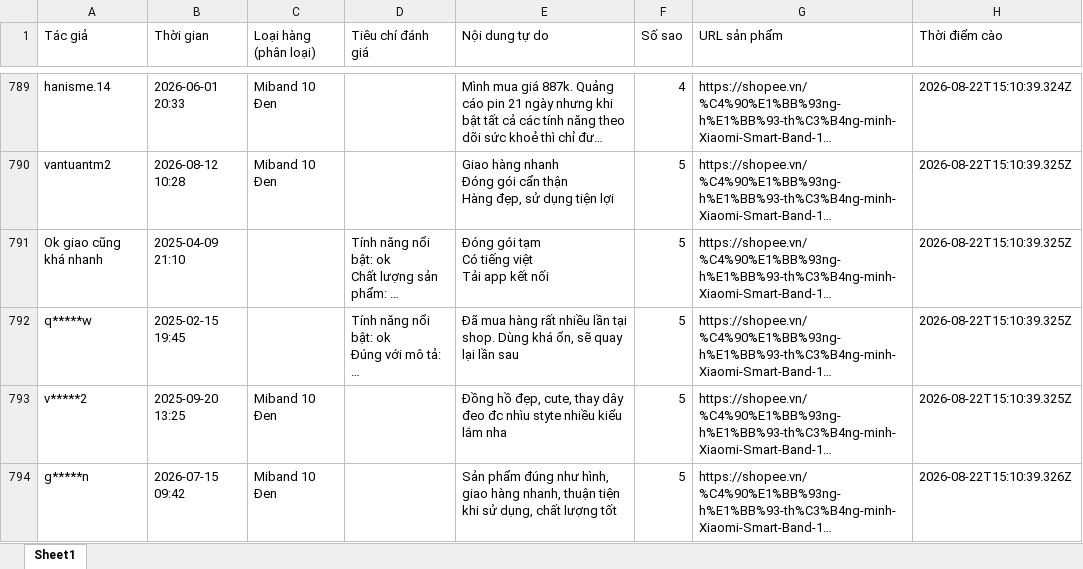
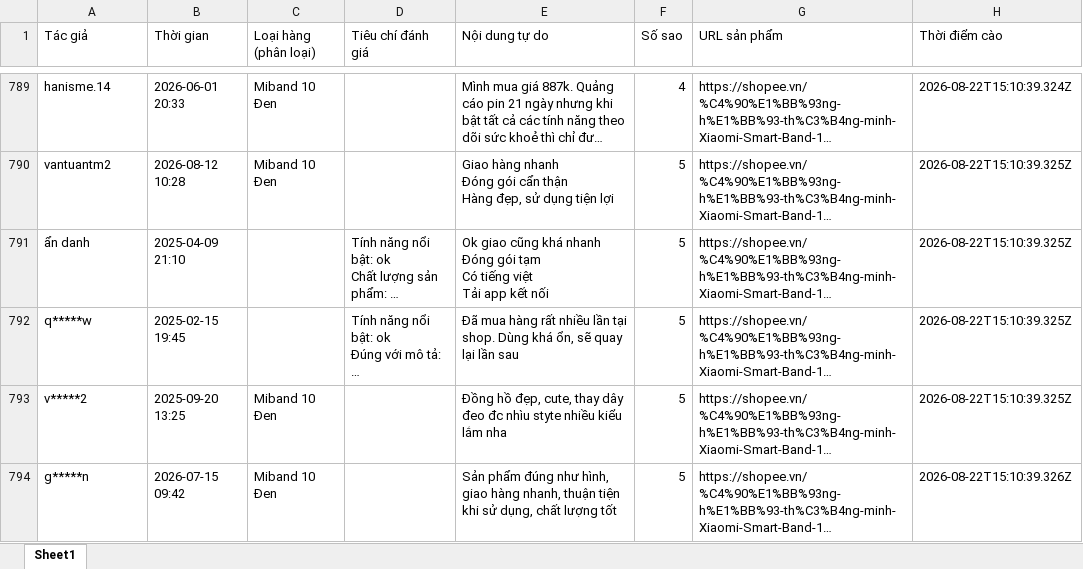
Before and after one commit to PhamNhutQuang1112005/KhoaLuan, an Excel workbook: absa_data_cleaning/data/interim/watch_t1.1.xlsx, sheet Sheet1, drawn as a sheet; only a part is shown, gaps mark what is left out; long unchanged cells end in …; values as stored, in another font and other column widths than the file's, no borders; ↵ is a line break in a cell; the diff names each change by its address in the sheet, - before the commit and + after, or states it on an @@ line.

```diff
--- a/absa_data_cleaning/data/interim/watch_t1.1.xlsx (sheet Sheet1)
+++ b/absa_data_cleaning/data/interim/watch_t1.1.xlsx (sheet Sheet1)
-A791 (Tác giả): Ok giao cũng khá nhanh
+A791 (Tác giả): ẩn danh
-E791 (Nội dung tự do): Đóng gói…
+E791 (Nội dung tự do): Ok giao cũng khá nhanh ↵ Đóng gói…
```
Also changed, not shown: absa_data_cleaning/data/interim/buds_t1.1.xlsx, absa_data_cleaning/data/interim/ipad_t1.1.xlsx, 14 other files.
